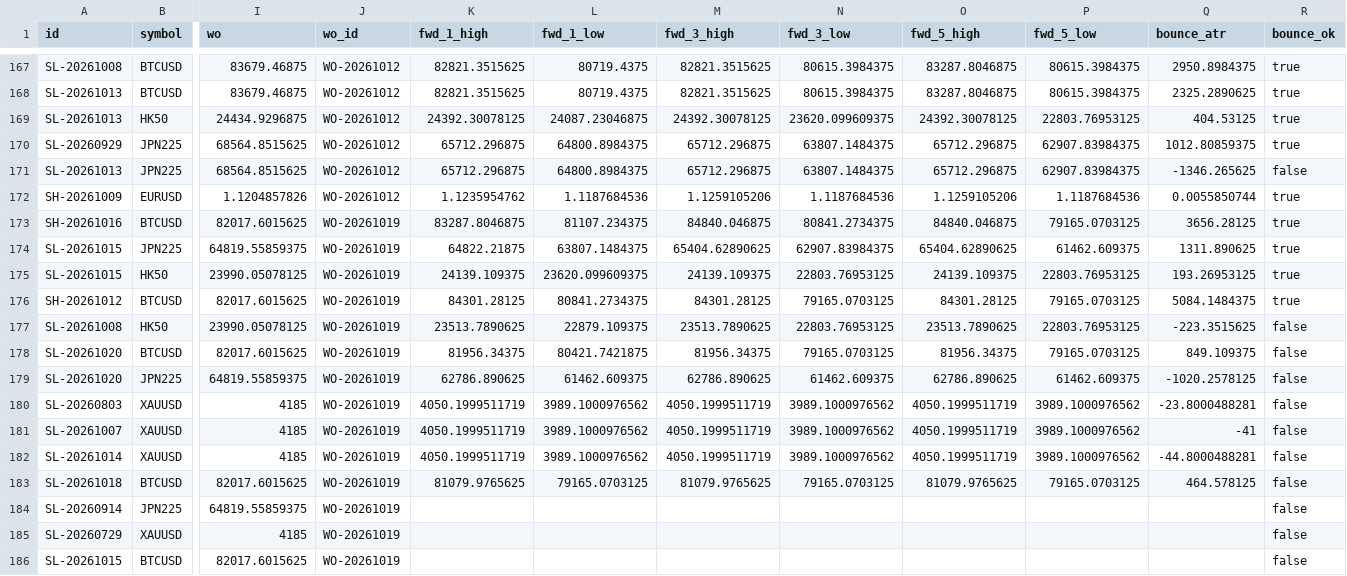
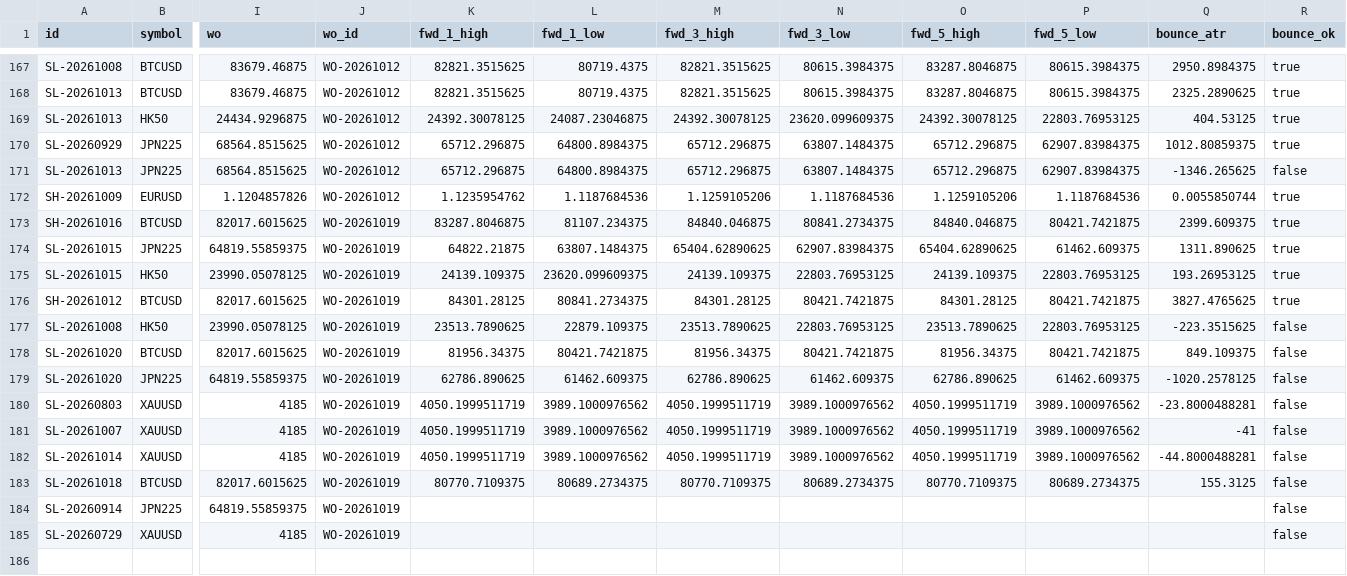
Before and after one commit to keenewong-ai/xauusd-bounce-live, a CSV file: data_hist.csv, drawn as a sheet; only a part is shown, gaps mark what is left out; rows hold the shown columns only; the diff names each change by its address in the sheet, - before the commit and + after, or states it on an @@ line.

```diff
--- a/data_hist.csv
+++ b/data_hist.csv
-P173 (fwd_5_low): 79165.0703125
+P173 (fwd_5_low): 80421.7421875
-Q173 (bounce_atr): 3656.28125
+Q173 (bounce_atr): 2399.609375
-N176 (fwd_3_low): 79165.0703125
+N176 (fwd_3_low): 80421.7421875
-P176 (fwd_5_low): 79165.0703125
+P176 (fwd_5_low): 80421.7421875
-Q176 (bounce_atr): 5084.1484375
+Q176 (bounce_atr): 3827.4765625
-N178 (fwd_3_low): 79165.0703125
+N178 (fwd_3_low): 80421.7421875
-P178 (fwd_5_low): 79165.0703125
+P178 (fwd_5_low): 80421.7421875
-K183 (fwd_1_high): 81079.9765625
+K183 (fwd_1_high): 80770.7109375
-L183 (fwd_1_low): 79165.0703125
+L183 (fwd_1_low): 80689.2734375
-M183 (fwd_3_high): 81079.9765625
+M183 (fwd_3_high): 80770.7109375
-N183 (fwd_3_low): 79165.0703125
+N183 (fwd_3_low): 80689.2734375
-O183 (fwd_5_high): 81079.9765625
+O183 (fwd_5_high): 80770.7109375
-P183 (fwd_5_low): 79165.0703125
+P183 (fwd_5_low): 80689.2734375
-Q183 (bounce_atr): 464.578125
+Q183 (bounce_atr): 155.3125
-row 186: SL-20261015 | BTCUSD | 82017.6015625 | WO-20261019 |  |  |  |  |  |  |  | false
```
Also changed, not shown: data_levels.csv, 2 other files.
